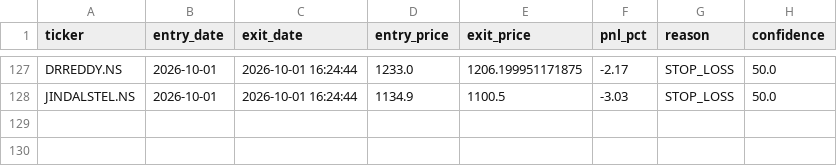
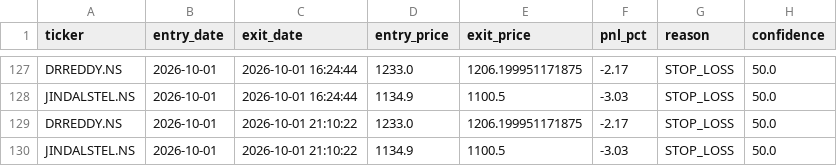
Before and after one commit to kira-stockmarket/ema-backtest, a CSV file: paper_trade_history.csv, drawn as a sheet; only a part is shown, gaps mark what is left out; the diff names each change by its address in the sheet, - before the commit and + after, or states it on an @@ line.

```diff
--- a/paper_trade_history.csv
+++ b/paper_trade_history.csv
+row 129: DRREDDY.NS | 2026-10-01 | 2026-10-01 21:10:22 | 1233.0 | 1206.199951171875 | -2.17 | STOP_LOSS | 50.0
+row 130: JINDALSTEL.NS | 2026-10-01 | 2026-10-01 21:10:22 | 1134.9 | 1100.5 | -3.03 | STOP_LOSS | 50.0
```
Also changed, not shown: nifty500_broom_breakout_results.csv, 2 other files.
